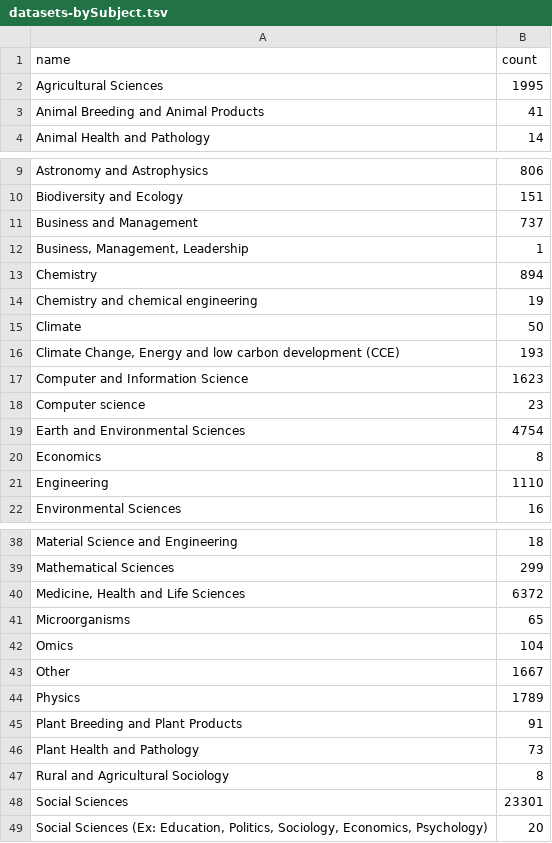
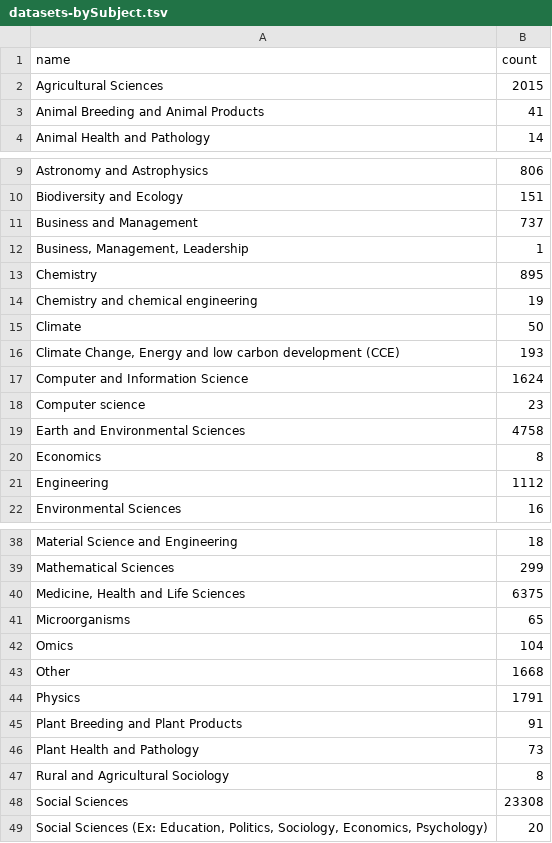
Before and after one commit to IQSS/iqss-metrics-dashboard, a TSV file: assets/data/datasets-bySubject.tsv, drawn as a sheet; only a part is shown, gaps mark what is left out.

```diff
--- a/assets/data/datasets-bySubject.tsv
+++ b/assets/data/datasets-bySubject.tsv
@@ -1,3 +1,3 @@
 name	count
-Agricultural Sciences	1995
+Agricultural Sciences	2015
 Animal Breeding and Animal Products	41
@@ -12,3 +12,3 @@ Business and Management	737
 Business, Management, Leadership	1
-Chemistry	894
+Chemistry	895
 Chemistry and chemical engineering	19
@@ -16,7 +16,7 @@ Climate	50
 Climate Change, Energy and low carbon development (CCE)	193
-Computer and Information Science	1623
+Computer and Information Science	1624
 Computer science	23
-Earth and Environmental Sciences	4754
+Earth and Environmental Sciences	4758
 Economics	8
-Engineering	1110
+Engineering	1112
 Environmental Sciences	16
@@ -39,7 +39,7 @@ Material Science and Engineering	18
 Mathematical Sciences	299
-Medicine, Health and Life Sciences	6372
+Medicine, Health and Life Sciences	6375
 Microorganisms	65
 Omics	104
-Other	1667
-Physics	1789
+Other	1668
+Physics	1791
 Plant Breeding and Plant Products	91
@@ -47,3 +47,3 @@ Plant Health and Pathology	73
 Rural and Agricultural Sociology	8
-Social Sciences	23301
+Social Sciences	23308
 Social Sciences (Ex: Education, Politics, Sociology, Economics, Psychology)	20
```
Also changed, not shown: assets/data/cgaEventRegistration.tsv, assets/data/cgaGISApplication.tsv, 13 other files.
